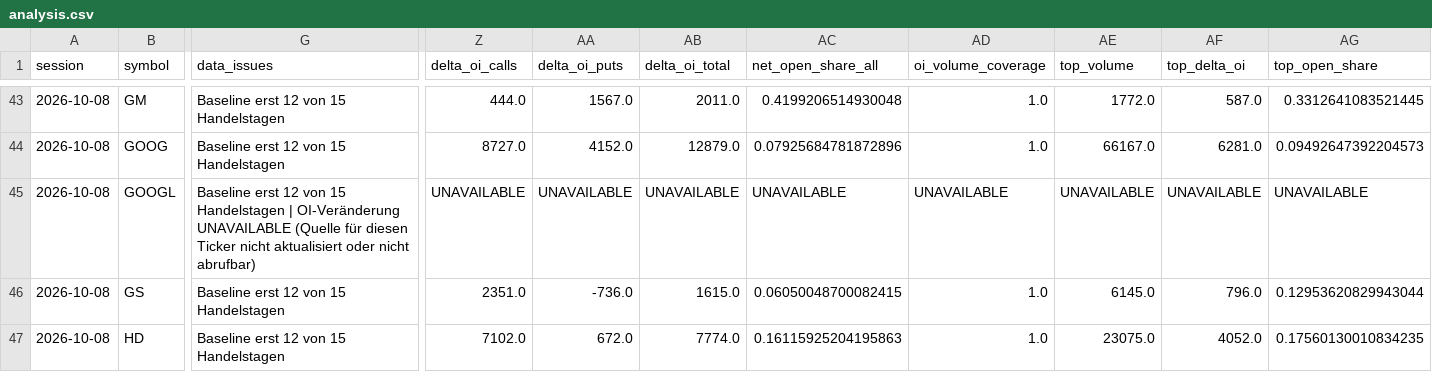
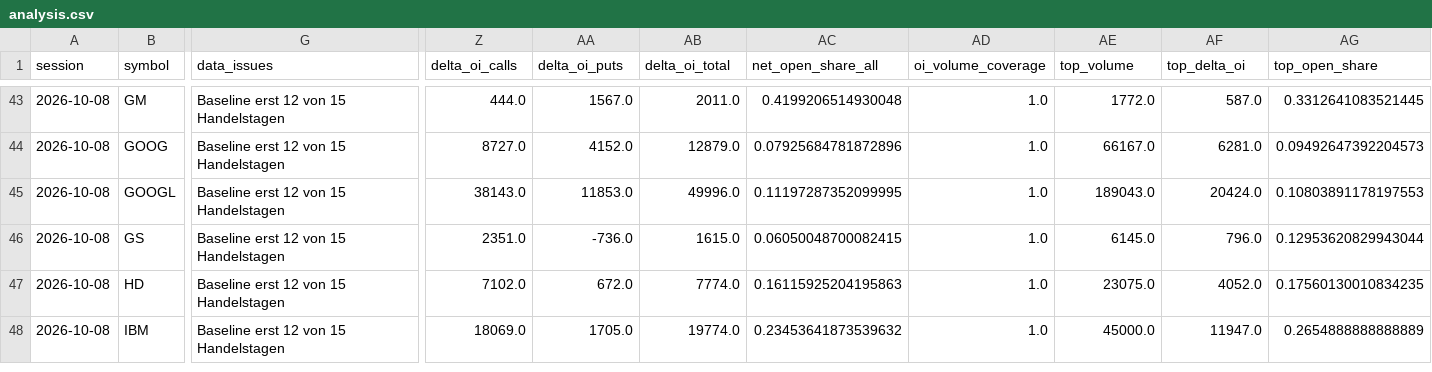
Before and after one commit to Stocks-Quant/quant-screener, a CSV file: data/sessions/2026-10-08/analysis.csv, drawn as a sheet; only a part is shown, gaps mark what is left out; the shorter side is filled out with more unchanged rows; the diff covers the shown part only; the diff names each change by its address in the sheet, - before the commit and + after, or states it on an @@ line.

```diff
--- a/data/sessions/2026-10-08/analysis.csv
+++ b/data/sessions/2026-10-08/analysis.csv
-G45 (data_issues): …15 Handelstagen | OI-Veränderung UNAVAILABLE (Quelle für diesen Ticker nicht aktualisiert oder nicht abrufbar)
+G45 (data_issues): …15 Handelstagen
-Z45 (delta_oi_calls): UNAVAILABLE
+Z45 (delta_oi_calls): 38143.0
-AA45 (delta_oi_puts): UNAVAILABLE
+AA45 (delta_oi_puts): 11853.0
-AB45 (delta_oi_total): UNAVAILABLE
+AB45 (delta_oi_total): 49996.0
-AC45 (net_open_share_all): UNAVAILABLE
+AC45 (net_open_share_all): 0.11197287352099995
-AD45 (oi_volume_coverage): UNAVAILABLE
+AD45 (oi_volume_coverage): 1.0
-AE45 (top_volume): UNAVAILABLE
+AE45 (top_volume): 189043.0
-AF45 (top_delta_oi): UNAVAILABLE
+AF45 (top_delta_oi): 20424.0
-AG45 (top_open_share): UNAVAILABLE
+AG45 (top_open_share): 0.10803891178197553
```
Also changed, not shown: 2 edited cells elsewhere in this file, 8 other files.
